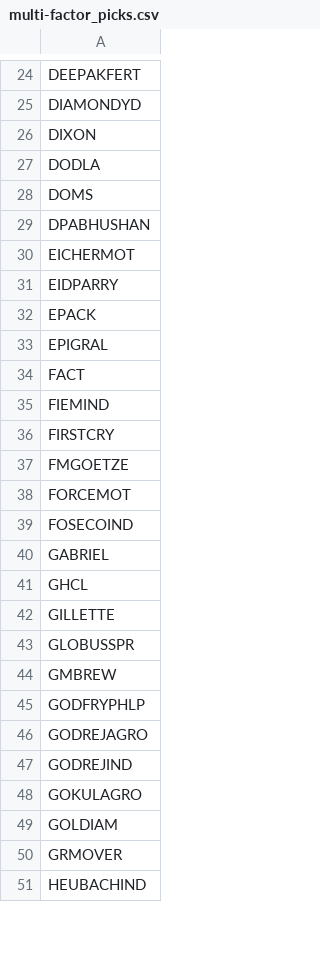
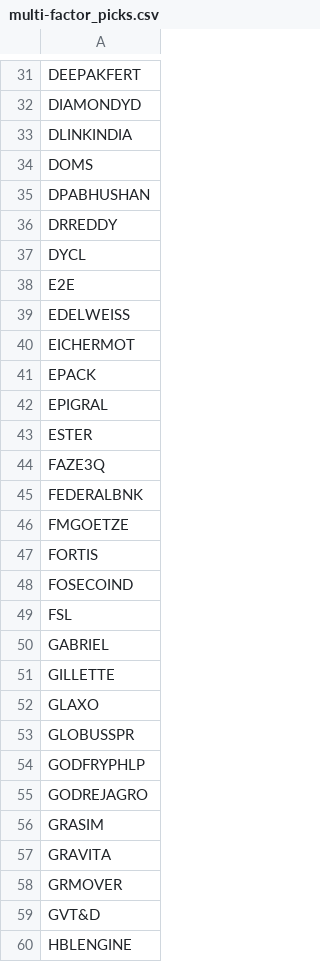
Before and after one commit to Git-syen/stock-insight-agent, a CSV file: outputs/multi-factor_picks.csv, drawn as a sheet; only a part is shown, gaps mark what is left out; the shorter side is filled out with more unchanged rows; the diff covers the shown part only.

```diff
--- a/outputs/multi-factor_picks.csv
+++ b/outputs/multi-factor_picks.csv
@@ -25,26 +32,29 @@ DEEPAKFERT
 DIAMONDYD
-DIXON
-DODLA
+DLINKINDIA
 DOMS
 DPABHUSHAN
+DRREDDY
+DYCL
+E2E
+EDELWEISS
 EICHERMOT
-EIDPARRY
 EPACK
 EPIGRAL
-FACT
-FIEMIND
-FIRSTCRY
+ESTER
+FAZE3Q
+FEDERALBNK
 FMGOETZE
-FORCEMOT
+FORTIS
 FOSECOIND
+FSL
 GABRIEL
-GHCL
 GILLETTE
+GLAXO
 GLOBUSSPR
-GMBREW
 GODFRYPHLP
 GODREJAGRO
-GODREJIND
-GOKULAGRO
-GOLDIAM
+GRASIM
+GRAVITA
 GRMOVER
+GVT&D
+HBLENGINE
```
Also changed, not shown: 64 added rows, 12 removed rows and 42 edited cells elsewhere in this file, 2 other files.
